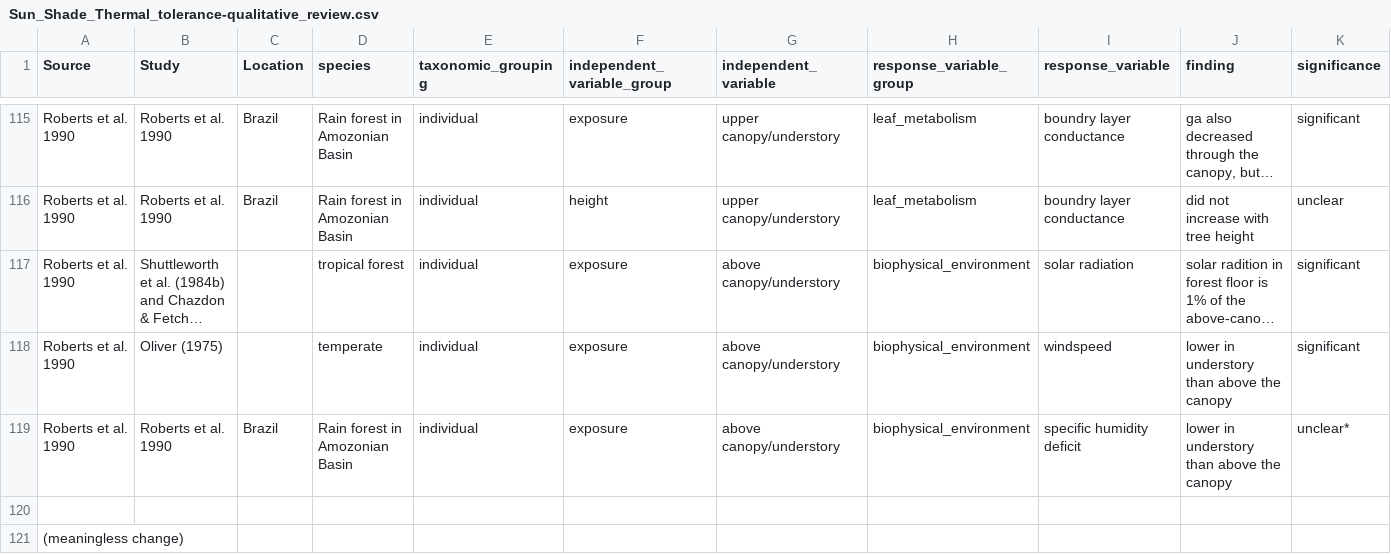
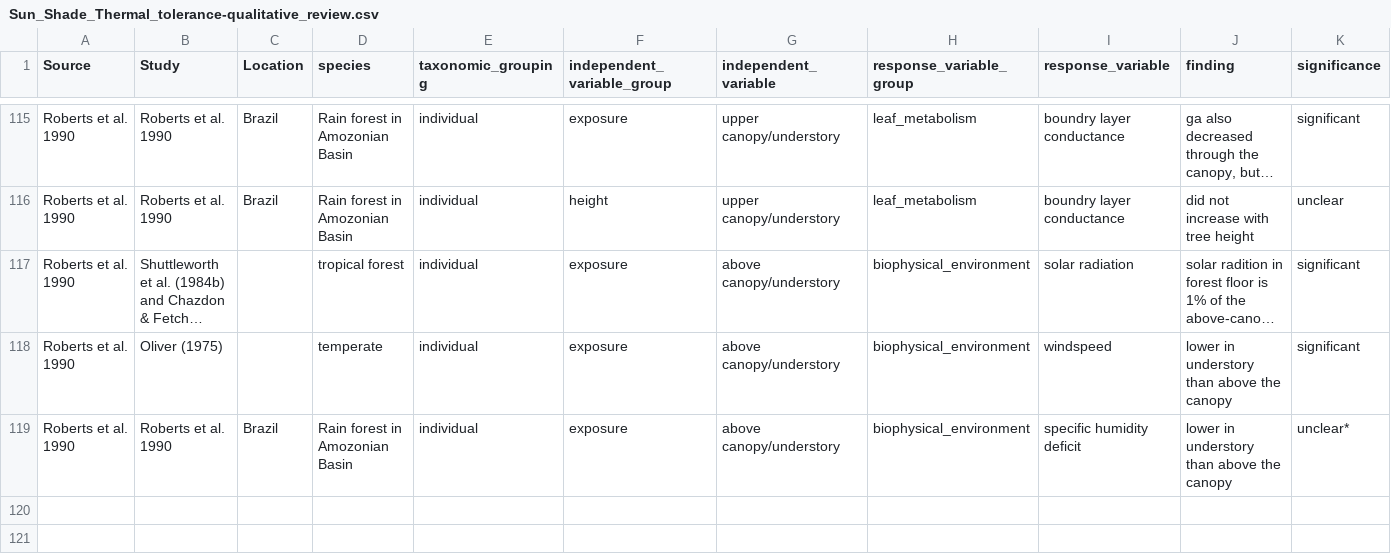
Before and after one commit to EcoClimLab/vertical-thermal-review, a CSV file: Lit_Review/Sun_Shade_Thermal_tolerance-qualitative_review.csv, drawn as a sheet; only a part is shown, gaps mark what is left out; long unchanged cells end in …; rows hold the shown columns only; the diff names each change by its address in the sheet, - before the commit and + after, or states it on an @@ line.

Commit message:
Revert "meaningless change, to be deleted later"
This reverts commit ff3ed86f4b98bc4e03d0ecba7124844727a014f0.

```diff
--- a/Lit_Review/Sun_Shade_Thermal_tolerance-qualitative_review.csv
+++ b/Lit_Review/Sun_Shade_Thermal_tolerance-qualitative_review.csv
-row 120: (empty)
-row 121: (meaningless change)
```
